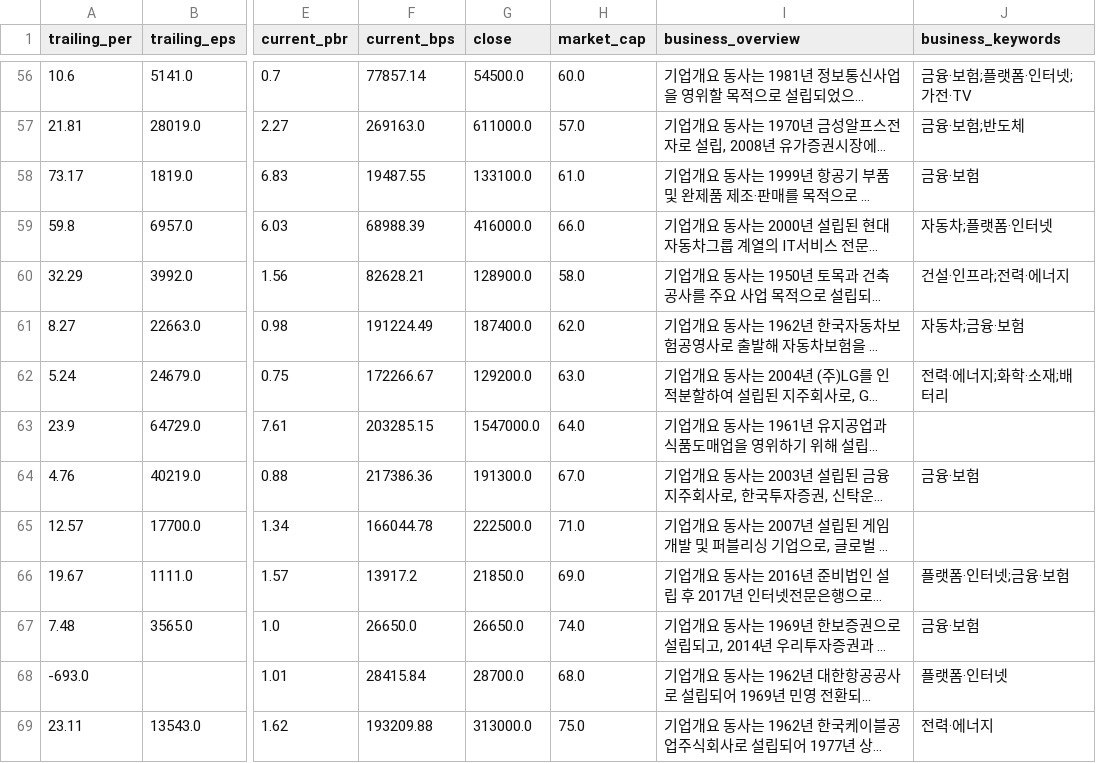
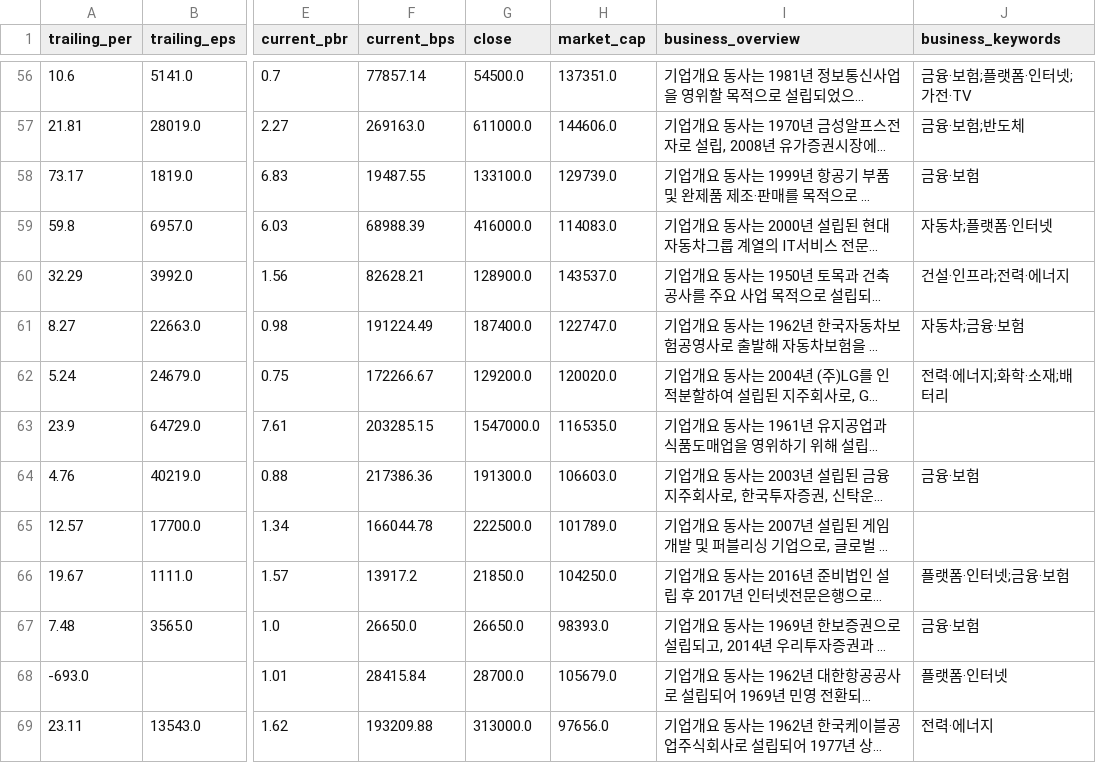
Before and after one commit to sebbang2/kospi200-research-desk, a CSV file: public_financials.csv, drawn as a sheet; only a part is shown, gaps mark what is left out; long unchanged cells end in …; the diff covers the shown part only; the diff names each change by its address in the sheet, - before the commit and + after, or states it on an @@ line.

```diff
--- a/public_financials.csv
+++ b/public_financials.csv
-H56 (market_cap): 60.0
+H56 (market_cap): 137351.0
-H57 (market_cap): 57.0
+H57 (market_cap): 144606.0
-H58 (market_cap): 61.0
+H58 (market_cap): 129739.0
-H59 (market_cap): 66.0
+H59 (market_cap): 114083.0
-H60 (market_cap): 58.0
+H60 (market_cap): 143537.0
-H61 (market_cap): 62.0
+H61 (market_cap): 122747.0
-H62 (market_cap): 63.0
+H62 (market_cap): 120020.0
-H63 (market_cap): 64.0
+H63 (market_cap): 116535.0
-H64 (market_cap): 67.0
+H64 (market_cap): 106603.0
-H65 (market_cap): 71.0
+H65 (market_cap): 101789.0
-H66 (market_cap): 69.0
+H66 (market_cap): 104250.0
-H67 (market_cap): 74.0
+H67 (market_cap): 98393.0
-H68 (market_cap): 68.0
+H68 (market_cap): 105679.0
-H69 (market_cap): 75.0
+H69 (market_cap): 97656.0
```
Also changed, not shown: 185 edited cells elsewhere in this file, 1 other file.
